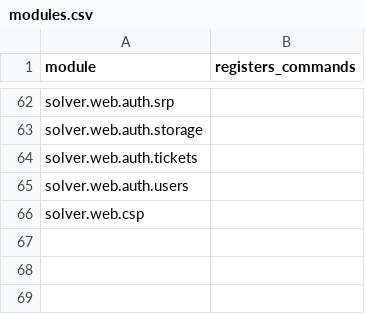
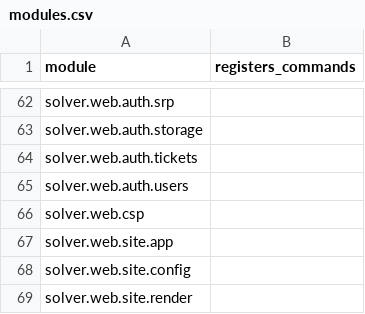
Before and after one commit to vikasmunshi/euler, a CSV file: solver/modules.csv, drawn as a sheet; only a part is shown, gaps mark what is left out.

```diff
--- a/solver/modules.csv
+++ b/solver/modules.csv
@@ -66 +66,4 @@ solver.web.auth.users,
 solver.web.csp,
+solver.web.site.app,
+solver.web.site.config,
+solver.web.site.render,
```
Also changed, not shown: 17 other files.
